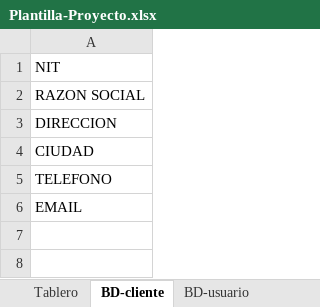
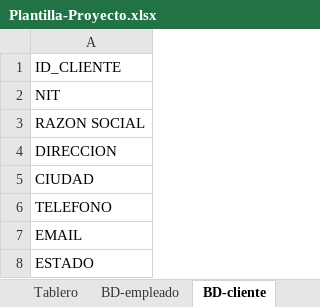
Before and after one commit to jperezbarrios/mintic-utp-ciclo3, an Excel workbook: Plantilla-Proyecto.xlsx, sheet BD-cliente, drawn as a sheet; values as stored, in another font and other column widths than the file's, no borders; the diff names each change by its address in the sheet, - before the commit and + after, or states it on an @@ line.

```diff
--- a/Plantilla-Proyecto.xlsx (sheet BD-cliente)
+++ b/Plantilla-Proyecto.xlsx (sheet BD-cliente)
-sheet tab: BD-usuario
+sheet tab: BD-empleado
@@ sheet tab order changed: Tablero | BD-empleado | BD-cliente @@
+row 1: ID_CLIENTE
+row 8: ESTADO
```
Also changed, not shown: sheet Tablero, sheet BD-pedido, sheet BD-empleado, other sheet tabs.
